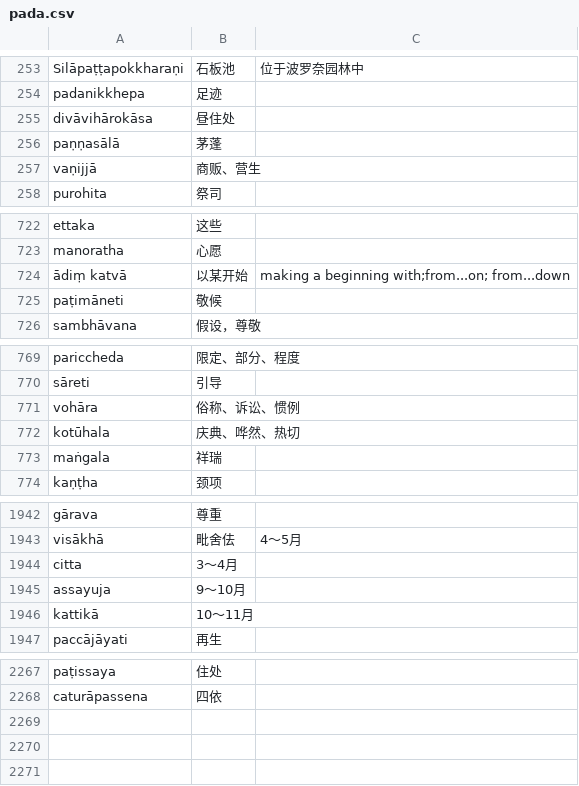
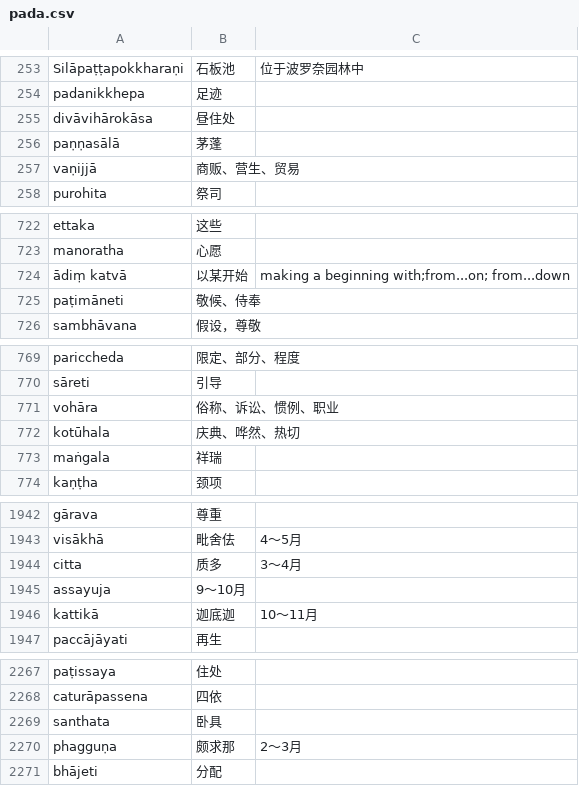
Before and after one commit to jhintr/nirutti, a CSV file: pada.csv, drawn as a sheet; only a part is shown, gaps mark what is left out; the diff covers the shown part only.

Commit message:
update dict

```diff
--- a/pada.csv
+++ b/pada.csv
@@ -256,3 +256,3 @@ divāvihārokāsa,昼住处,
 paṇṇasālā,茅蓬,
-vaṇijjā,商贩、营生,
+vaṇijjā,商贩、营生、贸易,
 purohita,祭司,
@@ -724,3 +724,3 @@ manoratha,心愿,
 ādiṃ katvā,以某开始,making a beginning with;from...on; from...down
-paṭimāneti,敬候,
+paṭimāneti,敬候、侍奉,
 sambhāvana,假设，尊敬,
@@ -770,3 +770,3 @@ pariccheda,限定、部分、程度,
 sāreti,引导,
-vohāra,俗称、诉讼、惯例,
+vohāra,俗称、诉讼、惯例、职业,
 kotūhala,庆典、哗然、热切,
@@ -1943,5 +1943,5 @@ gārava,尊重,
 visākhā,毗舍佉,4～5月
-citta,3～4月,
+citta,质多,3～4月
 assayuja,9～10月,
-kattikā,10～11月,
+kattikā,迦底迦,10～11月
 paccājāyati,再生,
@@ -2268 +2268,4 @@ paṭissaya,住处,
 caturāpassena,四依,
+santhata,卧具,
+phagguṇa,颇求那,2～3月
+bhājeti,分配,
```
Also changed, not shown: 2 edited cells elsewhere in this file.
